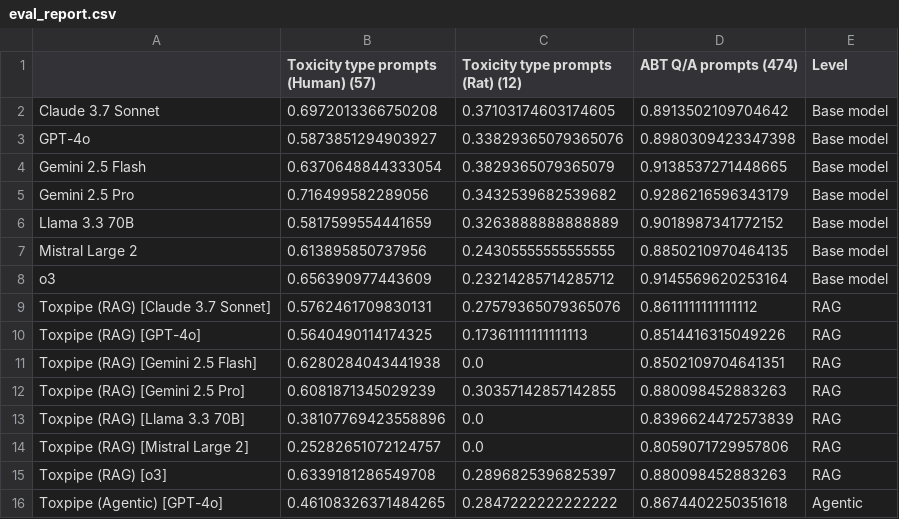
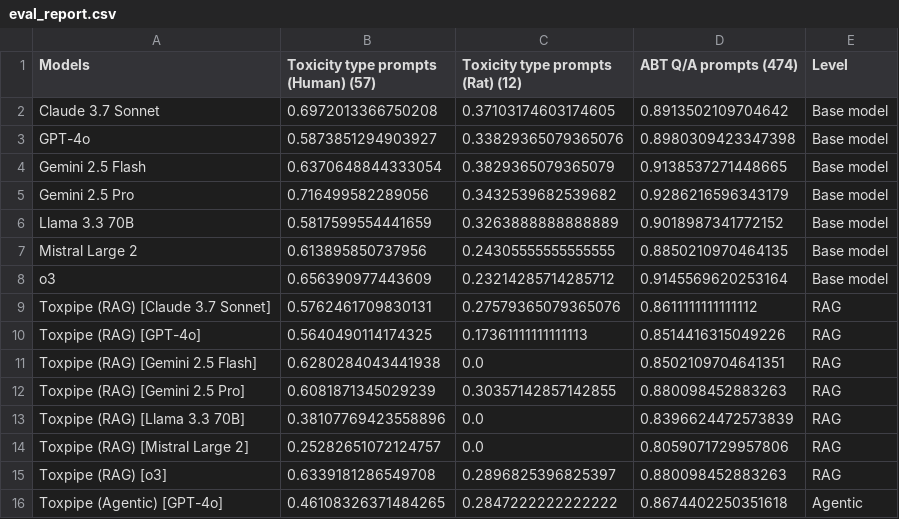
Before and after one commit to NIEHS/ToxPipe-Model-Comparison, a CSV file: eval-app/data/results/eval_report.csv, drawn as a sheet.

Commit message:
Major changes in repo, added reports for website

```diff
--- a/eval-app/data/results/eval_report.csv
+++ b/eval-app/data/results/eval_report.csv
@@ -1,2 +1,2 @@
-,Toxicity type prompts (Human) (57),Toxicity type prompts (Rat) (12),ABT Q/A prompts (474),Level
+Models,Toxicity type prompts (Human) (57),Toxicity type prompts (Rat) (12),ABT Q/A prompts (474),Level
 Claude 3.7 Sonnet,0.6972013366750208,0.37103174603174605,0.8913502109704642,Base model
```
Also changed, not shown: 4 other files.
